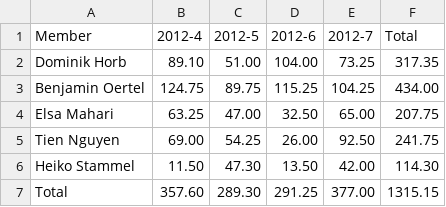
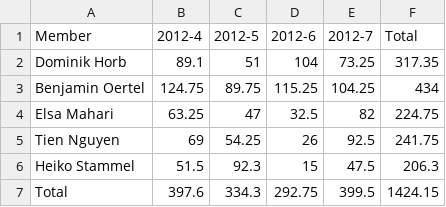
Before and after one commit to Unplagged/unplagged-documentation, a CSV file: part-2/data/timelog-overview.csv, drawn as a sheet.

```diff
--- a/part-2/data/timelog-overview.csv
+++ b/part-2/data/timelog-overview.csv
@@ -1,7 +1,7 @@
 Member,2012-4,2012-5,2012-6,2012-7,Total
-Dominik Horb,89.10,51.00,104.00,73.25,317.35
-Benjamin Oertel,124.75,89.75,115.25,104.25,434.00
-Elsa Mahari,63.25,47.00,32.50,65.00,207.75
-Tien Nguyen,69.00,54.25,26.00,92.50,241.75
-Heiko Stammel,11.50,47.30,13.50,42.00,114.30
-Total,357.60,289.30,291.25,377.00,1315.15
+Dominik Horb,89.1,51,104,73.25,317.35
+Benjamin Oertel,124.75,89.75,115.25,104.25,434
+Elsa Mahari,63.25,47,32.5,82,224.75
+Tien Nguyen,69,54.25,26,92.5,241.75
+Heiko Stammel,51.5,92.3,15,47.5,206.3
+Total,397.6,334.3,292.75,399.5,1424.15
```
Also changed, not shown: part-2/data/elsa.csv, part-2/data/heiko.csv, 1 other file.
